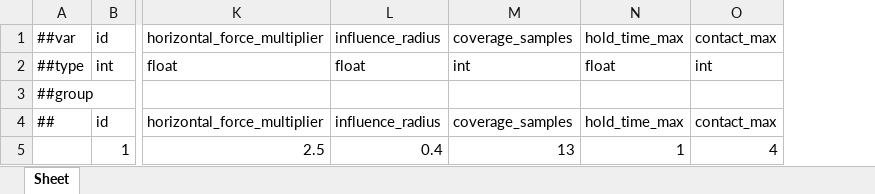
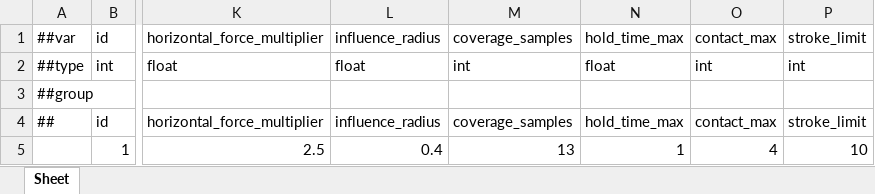
Before and after one commit to Baeinsoo/infrastructure, an Excel workbook: table/Datas/#PanchigiConfig.xlsx, sheet Sheet, drawn as a sheet; only a part is shown, gaps mark what is left out; values as stored, in another font and other column widths than the file's, no borders; the diff names each change by its address in the sheet, - before the commit and + after, or states it on an @@ line.

```diff
--- a/table/Datas/#PanchigiConfig.xlsx (sheet Sheet)
+++ b/table/Datas/#PanchigiConfig.xlsx (sheet Sheet)
+column P, rows 1-5: stroke_limit | int |  | stroke_limit | 10
```
